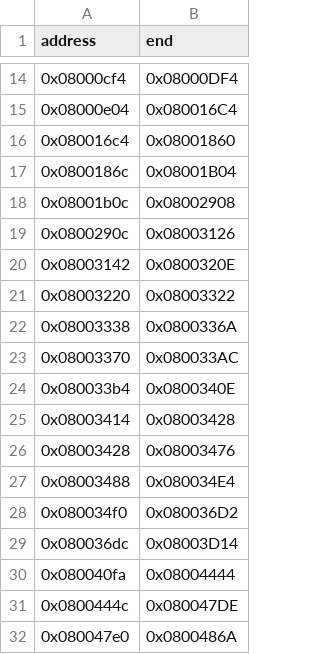
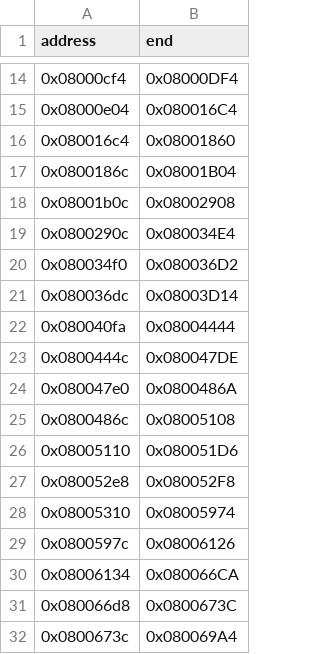
Before and after one commit to cypressru/SonicBattleDecomp, a CSV file: config/BSBE78/function_extents.csv, drawn as a sheet; only a part is shown, gaps mark what is left out; the shorter side is filled out with more unchanged rows.

```diff
--- a/config/BSBE78/function_extents.csv
+++ b/config/BSBE78/function_extents.csv
@@ -18,11 +18,3 @@ address,end
 0x08001b0c,0x08002908
-0x0800290c,0x08003126
-0x08003142,0x0800320E
-0x08003220,0x08003322
-0x08003338,0x0800336A
-0x08003370,0x080033AC
-0x080033b4,0x0800340E
-0x08003414,0x08003428
-0x08003428,0x08003476
-0x08003488,0x080034E4
+0x0800290c,0x080034E4
 0x080034f0,0x080036D2
```
Also changed, not shown: config/BSBE78/functions.csv, 4 other files.
